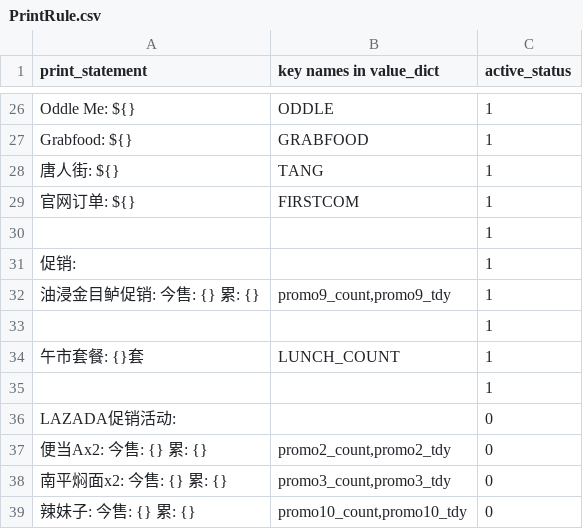
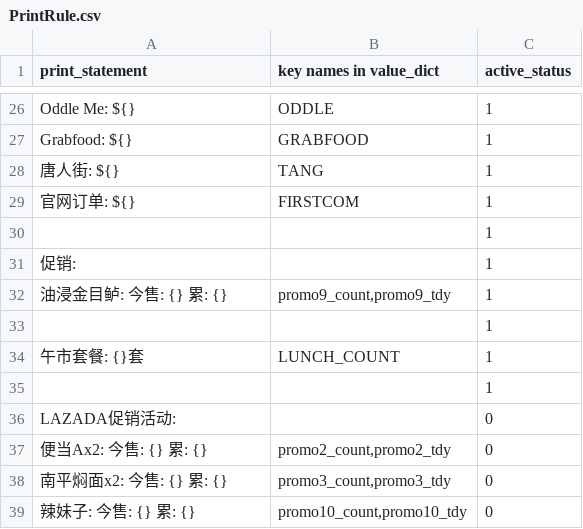
Before and after one commit to zou-zihan/Scripts-for-San-Ren-Xing, a CSV file: forBugis/PrintRule.csv, drawn as a sheet; only a part is shown, gaps mark what is left out.

Commit message:
Update PrintRule.csv

```diff
--- a/forBugis/PrintRule.csv
+++ b/forBugis/PrintRule.csv
@@ -31,3 +31,3 @@ Grabfood: ${},GRABFOOD,1
 促销: ,,1
-油浸金目鲈促销: 今售: {} 累: {},"promo9_count,promo9_tdy",1
+油浸金目鲈: 今售: {} 累: {},"promo9_count,promo9_tdy",1
 ,,1
```
